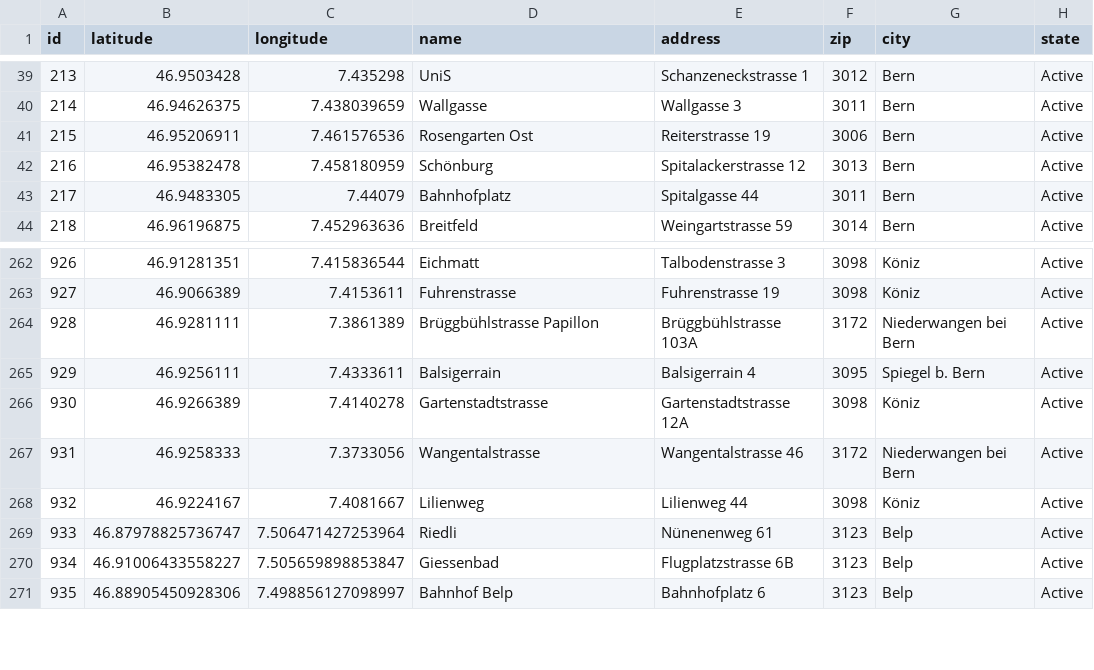
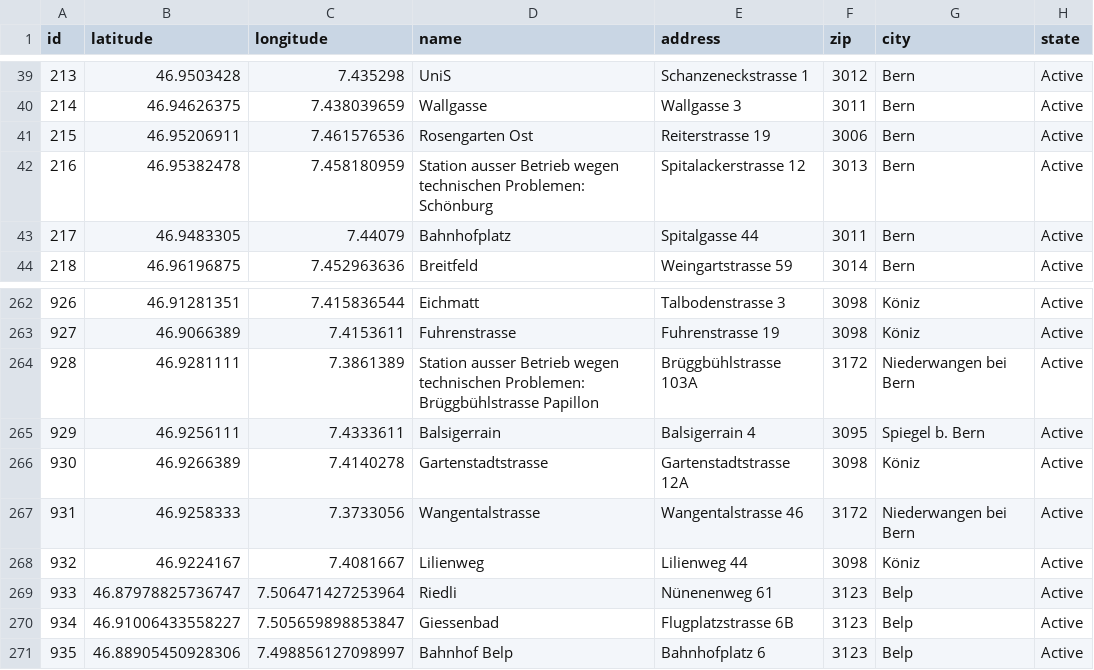
Before and after one commit to misialq/publibike-stations, a CSV file: stations/stations.csv, drawn as a sheet; only a part is shown, gaps mark what is left out.

Commit message:
GHA: Update the list of PubliBike stations

```diff
--- a/stations/stations.csv
+++ b/stations/stations.csv
@@ -41,3 +41,3 @@ id,latitude,longitude,name,address,zip,city,state
 215,46.95206911,7.461576536,Rosengarten Ost,Reiterstrasse 19,3006,Bern,Active
-216,46.95382478,7.458180959,Schönburg,Spitalackerstrasse 12,3013,Bern,Active
+216,46.95382478,7.458180959,Station ausser Betrieb wegen technischen Problemen: Schönburg,Spitalackerstrasse 12,3013,Bern,Active
 217,46.9483305,7.44079,Bahnhofplatz,Spitalgasse 44,3011,Bern,Active
@@ -263,3 +263,3 @@ id,latitude,longitude,name,address,zip,city,state
 927,46.9066389,7.4153611,Fuhrenstrasse,Fuhrenstrasse 19,3098,Köniz,Active
-928,46.9281111,7.3861389,Brüggbühlstrasse Papillon,Brüggbühlstrasse 103A,3172,Niederwangen bei Bern,Active
+928,46.9281111,7.3861389,Station ausser Betrieb wegen technischen Problemen: Brüggbühlstrasse Papillon,Brüggbühlstrasse 103A,3172,Niederwangen bei Bern,Active
 929,46.9256111,7.4333611,Balsigerrain,Balsigerrain 4,3095,Spiegel b. Bern,Active
```
